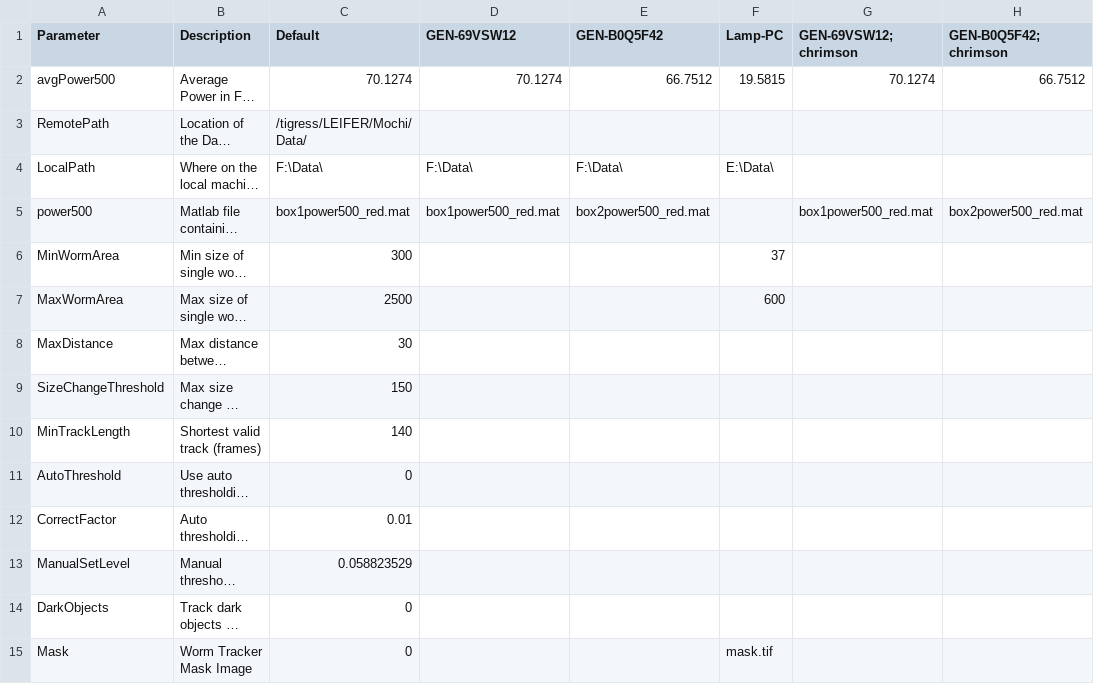
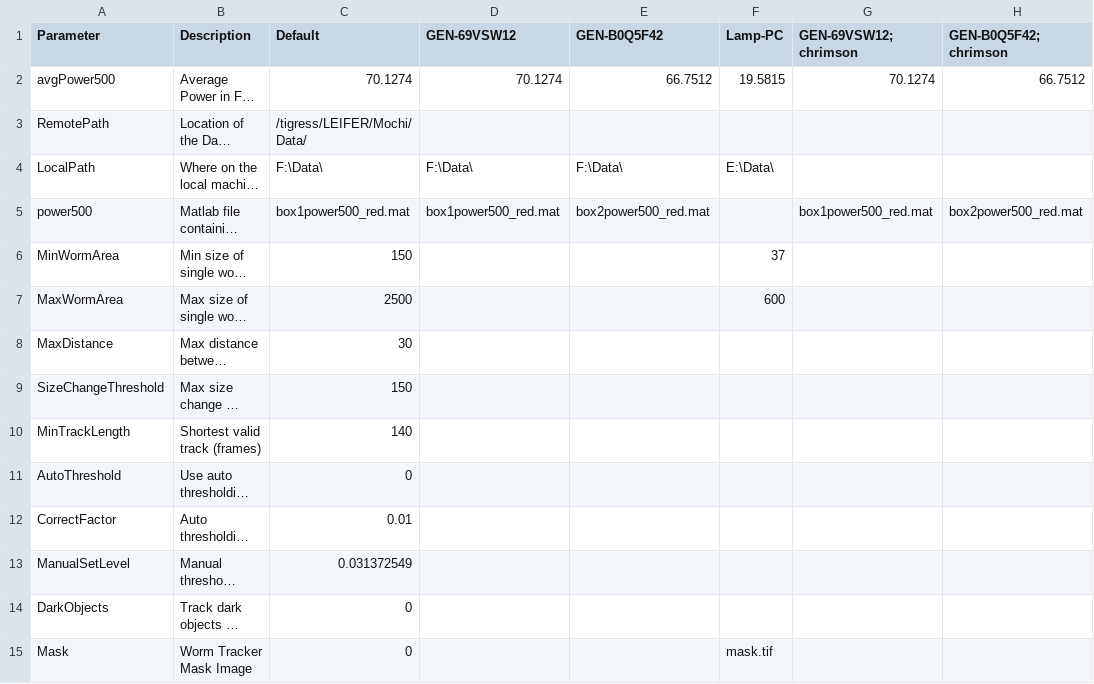
Before and after one commit to Kevin-Sean-Chen/leifer-Behavior-Triggered-Averaging-Tracker-new, a CSV file: parameters.csv, drawn as a sheet; only a part is shown; long unchanged cells end in …; the diff names each change by its address in the sheet, - before the commit and + after, or states it on an @@ line.

Commit message:
Chnage parameters for box2 videos

```diff
--- a/parameters.csv
+++ b/parameters.csv
-C6 (Default): 300
+C6 (Default): 150
-C13 (Default): 0.058823529
+C13 (Default): 0.031372549
```
